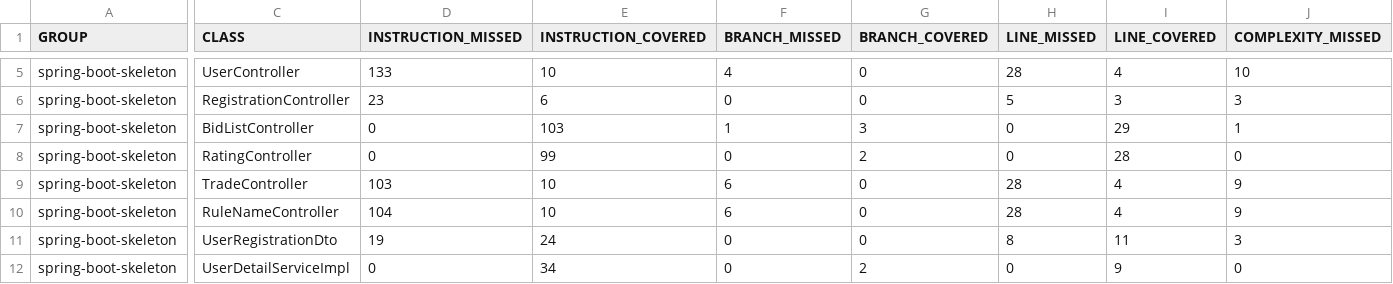
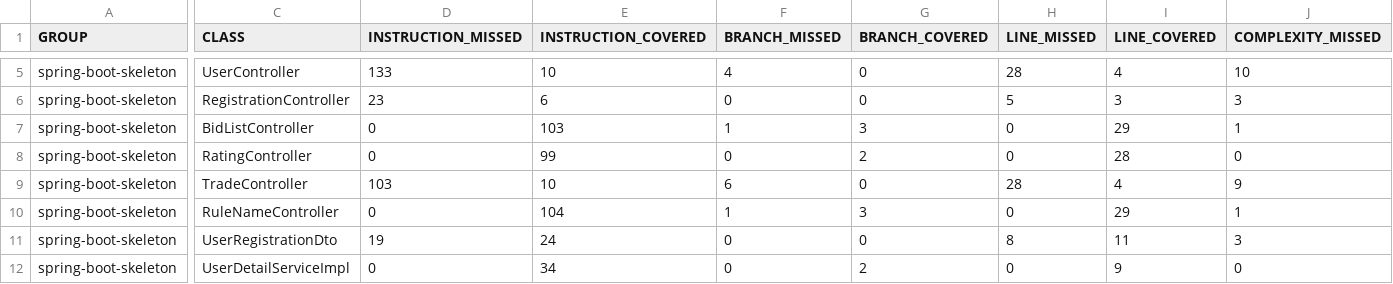
Before and after one commit to Daniele410/JavaDA_PROJECT7_RESTAPI, a CSV file: Poseiden-skeleton/target/site/jacoco/jacoco.csv, drawn as a sheet; only a part is shown, gaps mark what is left out; the diff covers the shown part only; the diff names each change by its address in the sheet, - before the commit and + after, or states it on an @@ line.

```diff
--- a/Poseiden-skeleton/target/site/jacoco/jacoco.csv
+++ b/Poseiden-skeleton/target/site/jacoco/jacoco.csv
-D10 (INSTRUCTION_MISSED): 104
+D10 (INSTRUCTION_MISSED): 0
-E10 (INSTRUCTION_COVERED): 10
+E10 (INSTRUCTION_COVERED): 104
-F10 (BRANCH_MISSED): 6
+F10 (BRANCH_MISSED): 1
-G10 (BRANCH_COVERED): 0
+G10 (BRANCH_COVERED): 3
-H10 (LINE_MISSED): 28
+H10 (LINE_MISSED): 0
-I10 (LINE_COVERED): 4
+I10 (LINE_COVERED): 29
-J10 (COMPLEXITY_MISSED): 9
+J10 (COMPLEXITY_MISSED): 1
```
Also changed, not shown: 3 edited cells elsewhere in this file, 50 other files.
